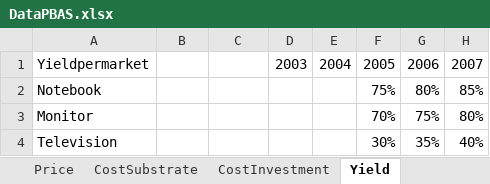
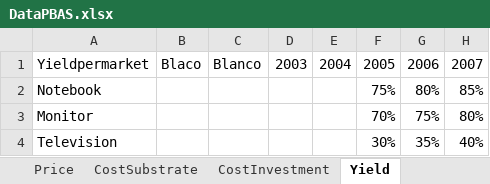
Before and after one commit to mikeweltevrede/professional_business_analytics_skills, an Excel workbook: DataPBAS.xlsx, sheet Yield, drawn as a sheet; only a part is shown; values as stored, in another font and other column widths than the file's, no borders; the diff names each change by its address in the sheet, - before the commit and + after, or states it on an @@ line.

```diff
--- a/DataPBAS.xlsx (sheet Yield)
+++ b/DataPBAS.xlsx (sheet Yield)
-B1: (empty)
+B1: Blaco
-C1: (empty)
+C1: Blanco
```
Also changed, not shown: sheet CostParameters, sheet CostInvestment, sheet CostSubstrate, 4 other files.
